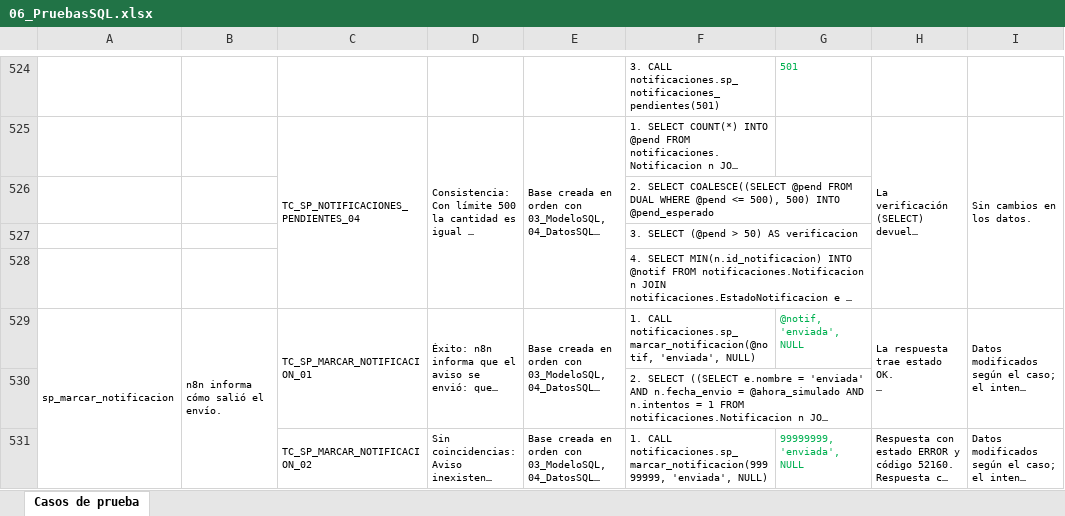
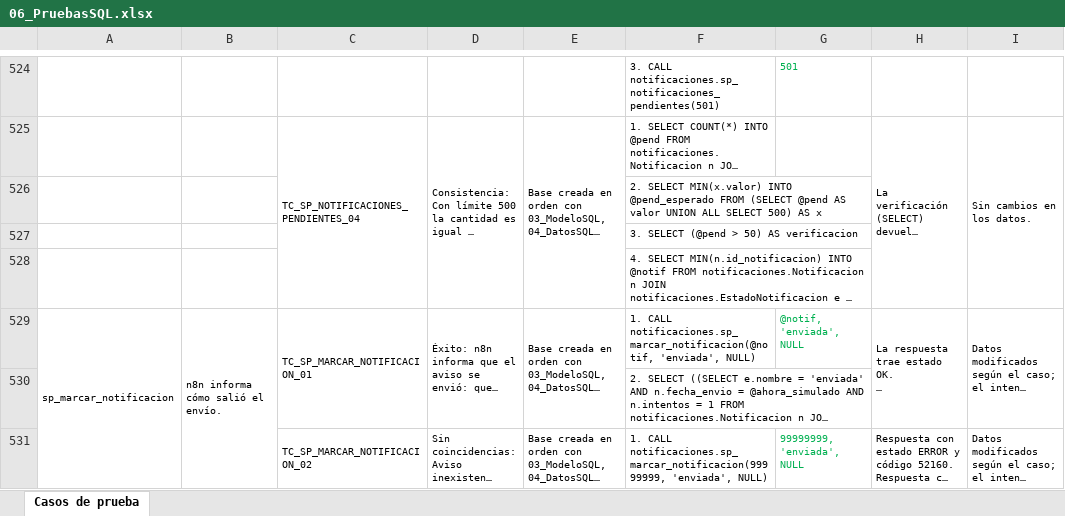
Before and after one commit to sant1jmnz/Proyect-berea, an Excel workbook: entrega-hito-2/06_PruebasSQL.xlsx, sheet Casos de prueba, drawn as a sheet; only a part is shown, gaps mark what is left out; long unchanged cells end in …; values as stored, in another font and other column widths than the file's, no borders; the diff covers the shown part only; the diff names each change by its address in the sheet, - before the commit and + after, or states it on an @@ line.

Commit message:
Stored procedures sin FROM DUAL ni COALESCE de subconsultas: validaciones con IF, listados con UNION ALL; planilla y entrega regeneradas (222 de 222 casos)

```diff
--- a/entrega-hito-2/06_PruebasSQL.xlsx (sheet Casos de prueba)
+++ b/entrega-hito-2/06_PruebasSQL.xlsx (sheet Casos de prueba)
-F526: 2. SELECT COALESCE((SELECT @pend FROM DUAL WHERE @pend <= 500), 500) INTO @pend_esperado
+F526: 2. SELECT MIN(x.valor) INTO @pend_esperado FROM (SELECT @pend AS valor UNION ALL SELECT 500) AS x
```
Also changed, not shown: 27 edited cells elsewhere in this sheet, 7 other files.
